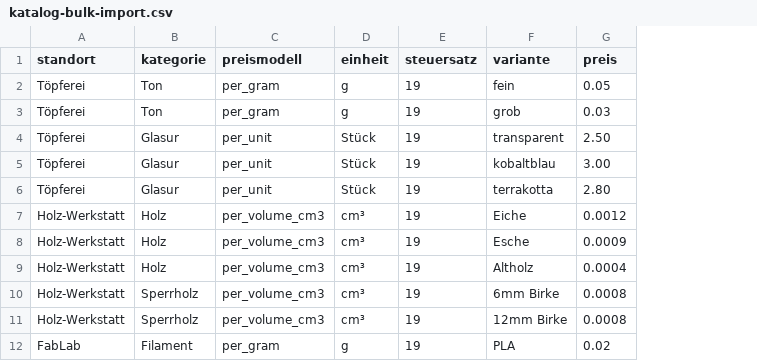
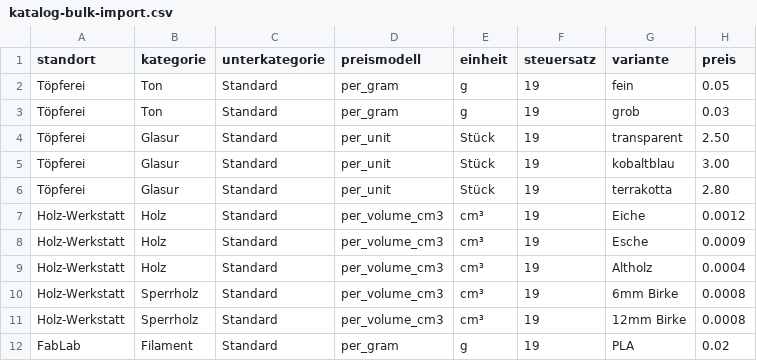
Before and after one commit to AlexErlewein/MakerPi_GroundControl, a CSV file: examples/katalog-bulk-import.csv, drawn as a sheet; only a part is shown; the diff names each change by its address in the sheet, - before the commit and + after, or states it on an @@ line.

Commit message:
fix: Katalog cleanup

```diff
--- a/examples/katalog-bulk-import.csv
+++ b/examples/katalog-bulk-import.csv
+column C (unterkategorie), rows 2-12: all Standard
```
Also changed, not shown: 1 other file.
